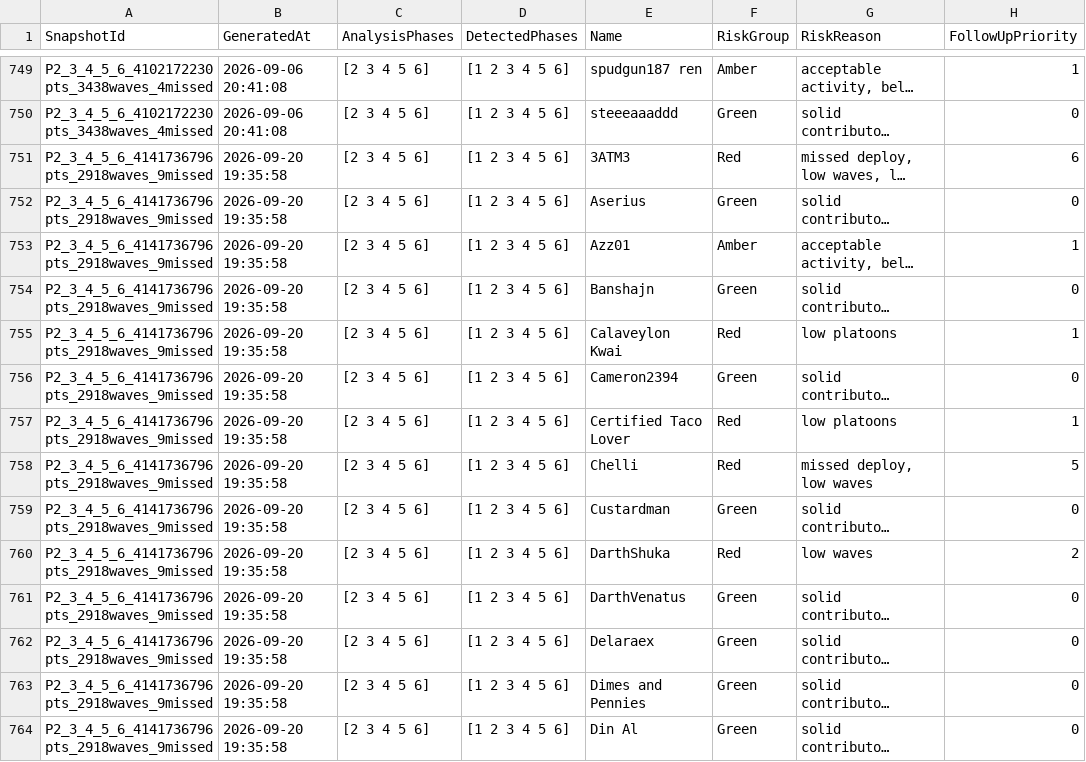
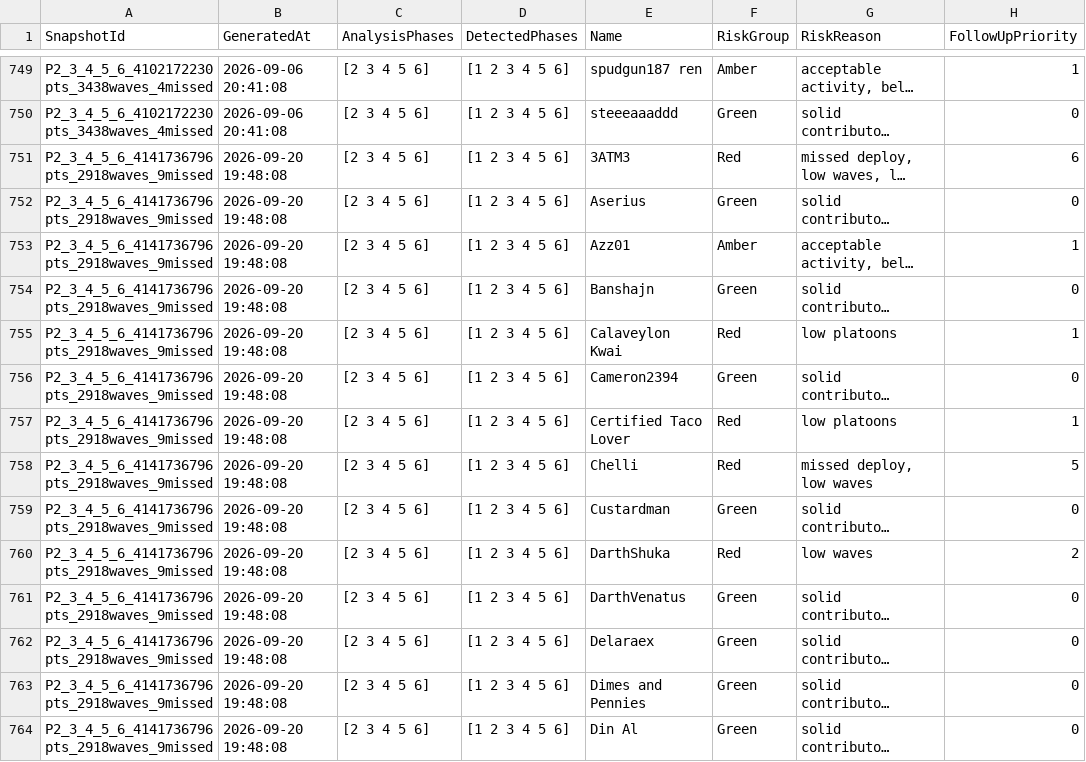
Before and after one commit to drowenwilliamz/TB-Officer, a CSV file: TB_Performance_Log.csv, drawn as a sheet; only a part is shown, gaps mark what is left out; long unchanged cells end in …; the diff covers the shown part only; the diff names each change by its address in the sheet, - before the commit and + after, or states it on an @@ line.

```diff
--- a/TB_Performance_Log.csv
+++ b/TB_Performance_Log.csv
-B751:B764 (GeneratedAt): 2026-09-20 19:35:58
+B751:B764 (GeneratedAt): 2026-09-20 19:48:08
```
Also changed, not shown: 36 edited cells elsewhere in this file, TB_Follow_Up_List.csv, TB_Performance_Watchlist.csv, 13 other files.
